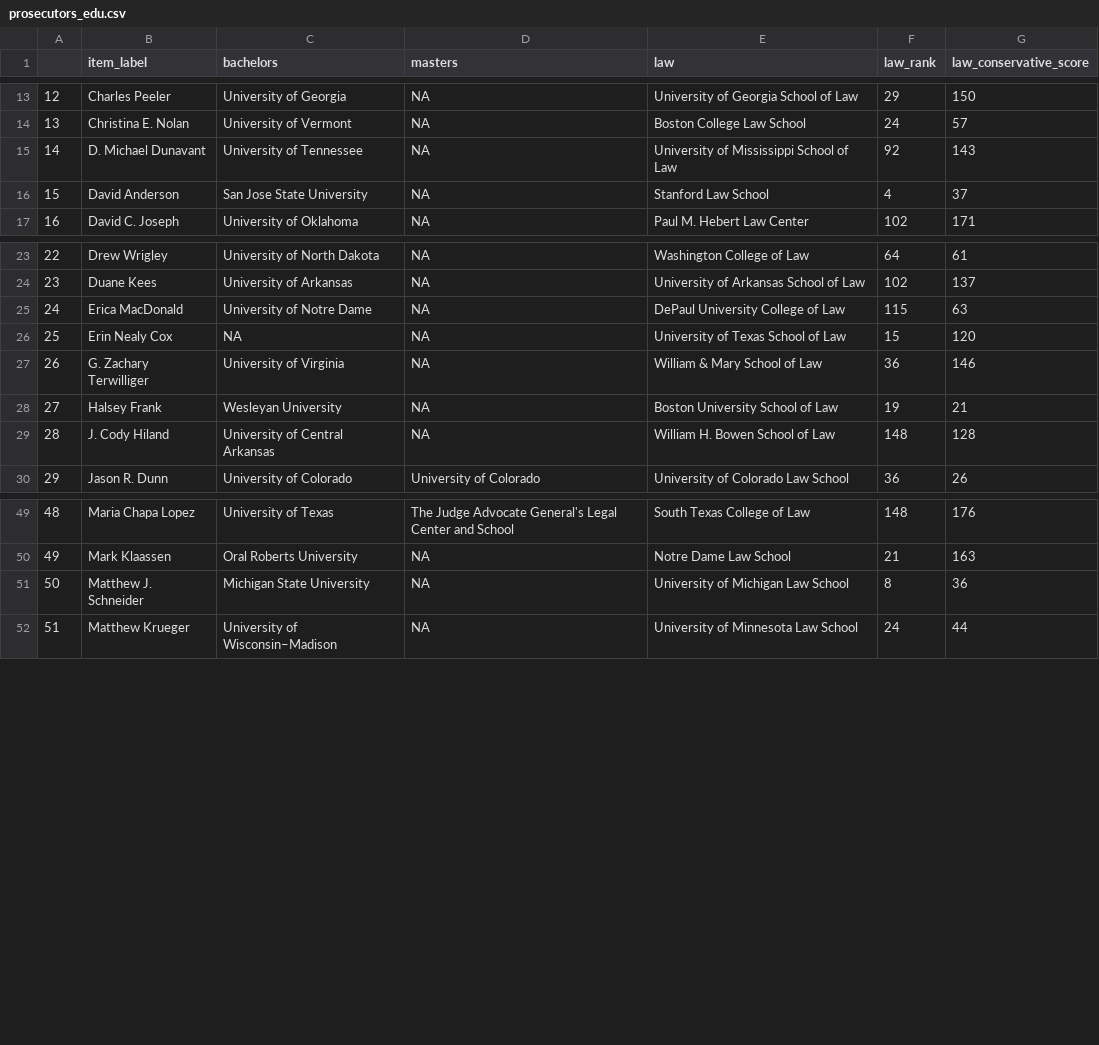
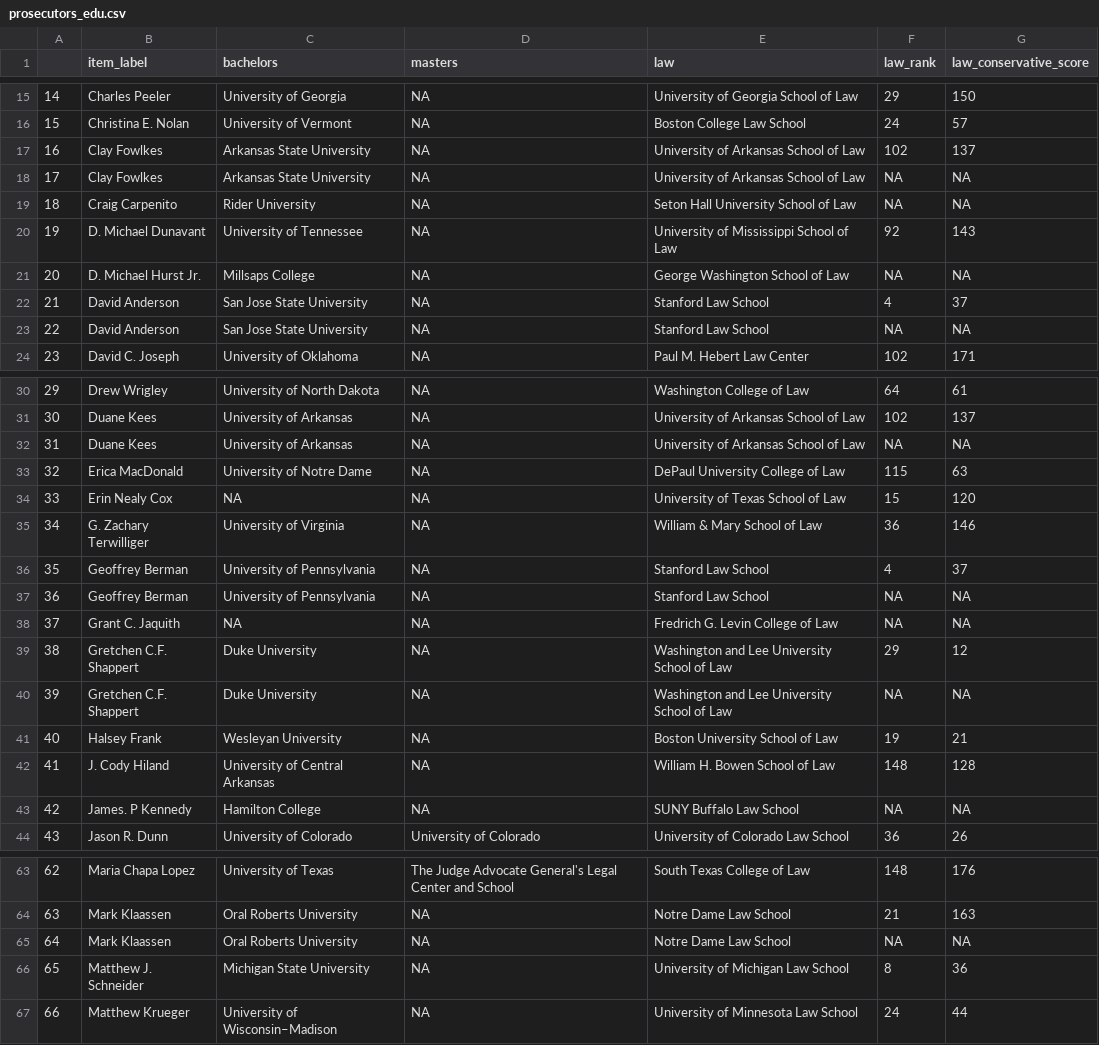
Before and after one commit to Danil-Gromakov/T41_JUSTICE_NETWORK, a CSV file: data/prosecutors_edu.csv, drawn as a sheet; only a part is shown, gaps mark what is left out; the diff covers the shown part only; the diff names each change by its address in the sheet, - before the commit and + after, or states it on an @@ line.

```diff
--- a/data/prosecutors_edu.csv
+++ b/data/prosecutors_edu.csv
@@ column A renumbered from row 4 down @@
+row 17: 16 | Clay Fowlkes | Arkansas State University | NA | University of Arkansas School of Law | 102 | 137
+row 18: 17 | Clay Fowlkes | Arkansas State University | NA | University of Arkansas School of Law | NA | NA
+row 19: 18 | Craig Carpenito | Rider University | NA | Seton Hall University School of Law | NA | NA
+row 21: 20 | D. Michael Hurst Jr. | Millsaps College | NA | George Washington School of Law | NA | NA
+row 23: 22 | David Anderson | San Jose State University | NA | Stanford Law School | NA | NA
+row 32: 31 | Duane Kees | University of Arkansas | NA | University of Arkansas School of Law | NA | NA
+row 36: 35 | Geoffrey Berman | University of Pennsylvania | NA | Stanford Law School | 4 | 37
+row 37: 36 | Geoffrey Berman | University of Pennsylvania | NA | Stanford Law School | NA | NA
+row 38: 37 | Grant C. Jaquith | NA | NA | Fredrich G. Levin College of Law | NA | NA
+row 39: 38 | Gretchen C.F. Shappert | Duke University | NA | Washington and Lee University School of Law | 29 | 12
+row 40: 39 | Gretchen C.F. Shappert | Duke University | NA | Washington and Lee University School of Law | NA | NA
+row 43: 42 | James. P Kennedy | Hamilton College | NA | SUNY Buffalo Law School | NA | NA
+row 65: 64 | Mark Klaassen | Oral Roberts University | NA | Notre Dame Law School | NA | NA
```
Also changed, not shown: 11 added rows elsewhere in this file, data/all_noemploy.csv, data/prosecutors_base.csv, 10 other files.
